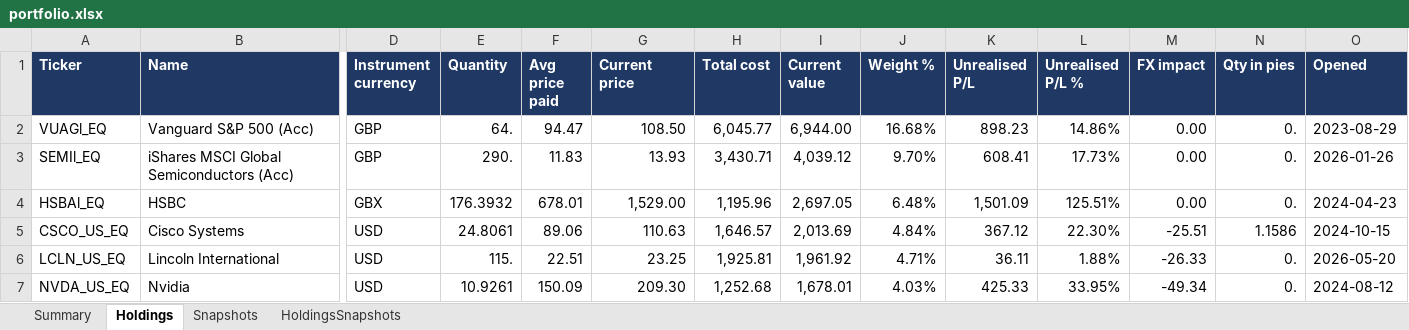
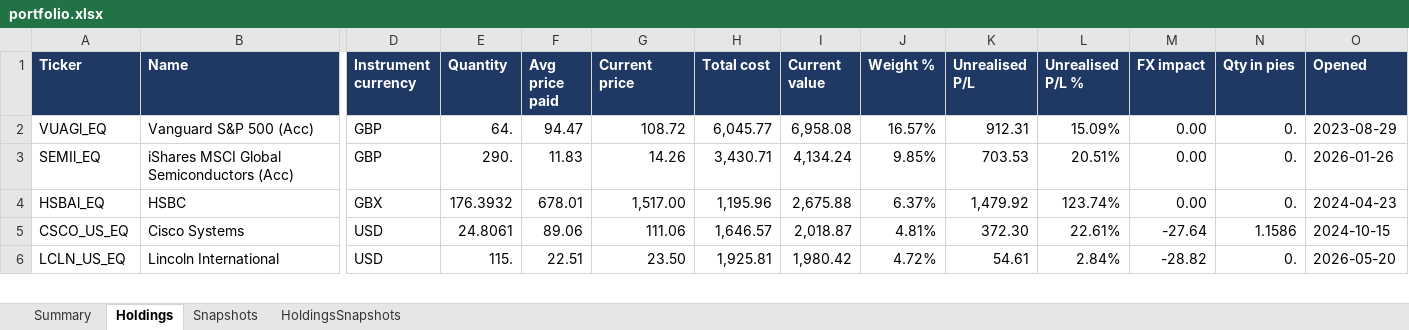
Before and after one commit to hivan04/portfolio-manager, an Excel workbook: portfolio.xlsx, sheet Holdings, drawn as a sheet; only a part is shown, gaps mark what is left out; values as stored, in another font and other column widths than the file's, no borders; removed rows and columns are numbered as before the commit, all else as after; rows hold the shown columns only; the diff covers the shown part only; the diff names each change by its address in the sheet, - before the commit and + after, or states it on an @@ line.

```diff
--- a/portfolio.xlsx (sheet Holdings)
+++ b/portfolio.xlsx (sheet Holdings)
-G2 (Current price): 108.50
+G2 (Current price): 108.72
-I2 (Current value): 6,944.00
+I2 (Current value): 6,958.08
-J2 (Weight %): 16.68%
+J2 (Weight %): 16.57%
-K2 (Unrealised P/L): 898.23
+K2 (Unrealised P/L): 912.31
-L2 (Unrealised P/L %): 14.86%
+L2 (Unrealised P/L %): 15.09%
-G3 (Current price): 13.93
+G3 (Current price): 14.26
-I3 (Current value): 4,039.12
+I3 (Current value): 4,134.24
-J3 (Weight %): 9.70%
+J3 (Weight %): 9.85%
-K3 (Unrealised P/L): 608.41
+K3 (Unrealised P/L): 703.53
-L3 (Unrealised P/L %): 17.73%
+L3 (Unrealised P/L %): 20.51%
-G4 (Current price): 1,529.00
+G4 (Current price): 1,517.00
-I4 (Current value): 2,697.05
+I4 (Current value): 2,675.88
-J4 (Weight %): 6.48%
+J4 (Weight %): 6.37%
-K4 (Unrealised P/L): 1,501.09
+K4 (Unrealised P/L): 1,479.92
-L4 (Unrealised P/L %): 125.51%
+L4 (Unrealised P/L %): 123.74%
-G5 (Current price): 110.63
+G5 (Current price): 111.06
-I5 (Current value): 2,013.69
+I5 (Current value): 2,018.87
-J5 (Weight %): 4.84%
+J5 (Weight %): 4.81%
-K5 (Unrealised P/L): 367.12
+K5 (Unrealised P/L): 372.30
-L5 (Unrealised P/L %): 22.30%
+L5 (Unrealised P/L %): 22.61%
-M5 (FX impact): -25.51
+M5 (FX impact): -27.64
-G6 (Current price): 23.25
+G6 (Current price): 23.50
-I6 (Current value): 1,961.92
+I6 (Current value): 1,980.42
-J6 (Weight %): 4.71%
+J6 (Weight %): 4.72%
-K6 (Unrealised P/L): 36.11
+K6 (Unrealised P/L): 54.61
-L6 (Unrealised P/L %): 1.88%
+L6 (Unrealised P/L %): 2.84%
-M6 (FX impact): -26.33
+M6 (FX impact): -28.82
-row 7: NVDA_US_EQ | Nvidia | USD | 10.9261 | 150.09 | 209.30 | 1,252.68 | 1,678.01 | 4.03% | 425.33 | 33.95% | -49.34 | 0. | 2024-08-12
```
Also changed, not shown: 18 added rows, 17 removed rows and 263 edited cells elsewhere in this sheet, sheet HoldingsSnapshots, sheet Snapshots, sheet Summary, 2 other files.
